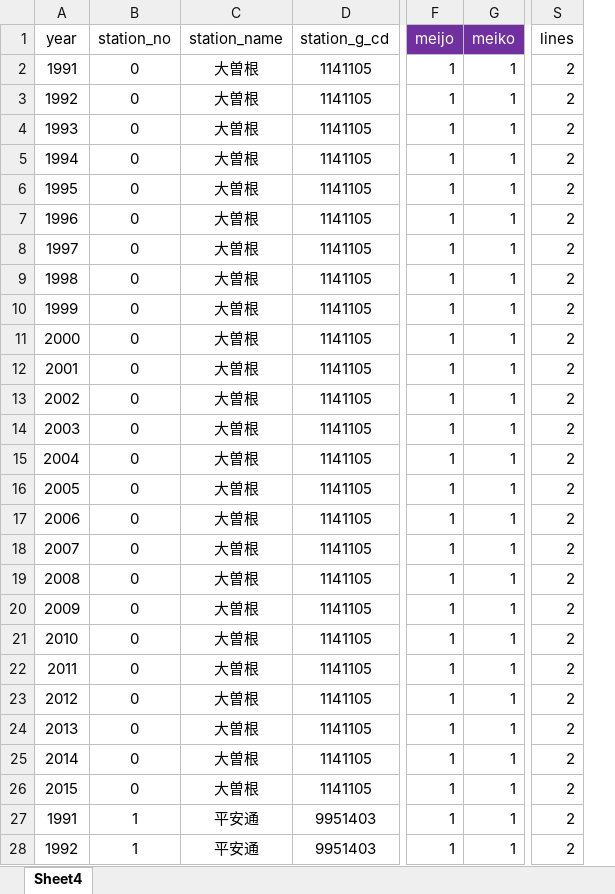
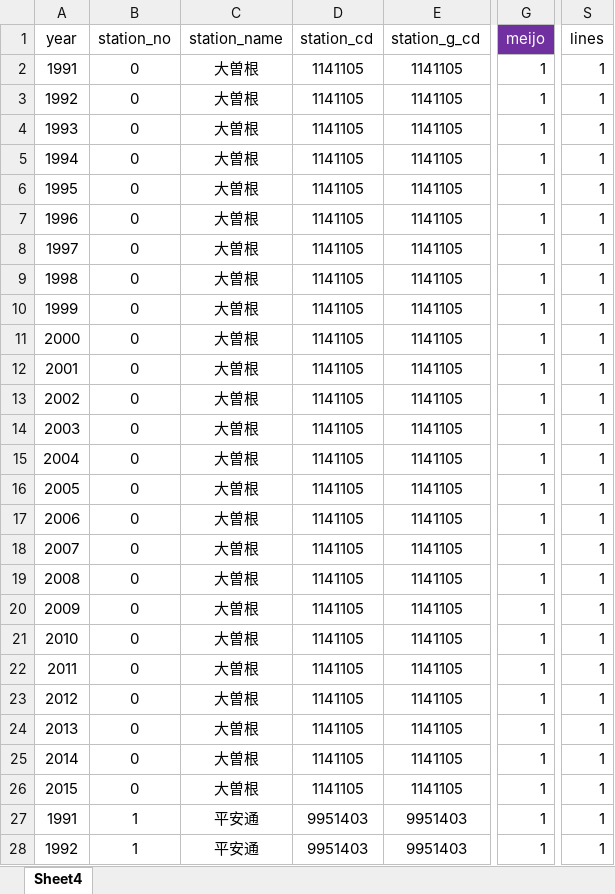
Before and after one commit to takinou/station_sim, an Excel workbook: datas/Nagoya_Station_data(josha).xlsx, sheet Sheet4, drawn as a sheet; only a part is shown, gaps mark what is left out; values as stored, in another font and other column widths than the file's, no borders; removed rows and columns are numbered as before the commit, all else as after; the diff covers the shown part only; the diff names each change by its address in the sheet, - before the commit and + after, or states it on an @@ line.

```diff
--- a/datas/Nagoya_Station_data(josha).xlsx (sheet Sheet4)
+++ b/datas/Nagoya_Station_data(josha).xlsx (sheet Sheet4)
+column D (station_cd), rows 2-28: 1141105 | 1141105 | 1141105 | 1141105 | 1141105 | 1141105 | 1141105 | 1141105 | 1141105 | 1141105 | 1141105 | 1141105 | 1141105 | 1141105 | 1141105 | 1141105 | 1141105 | 1141105 | 1141105 | 1141105 | 1141105 | 1141105 | 1141105 | 1141105 | 1141105 | 9951403 | 9951403
-column G (meiko), rows 2-28: all 1
-S2:S28 (lines): 2
+S2:S28 (lines): 1
```
Also changed, not shown: 423 edited cells elsewhere in this sheet, formulas that keep their value, datas/Nagoya_Station_data(other).xlsx, datas/ekidata.jp/station20180330free.xlsx, 30 other files.
